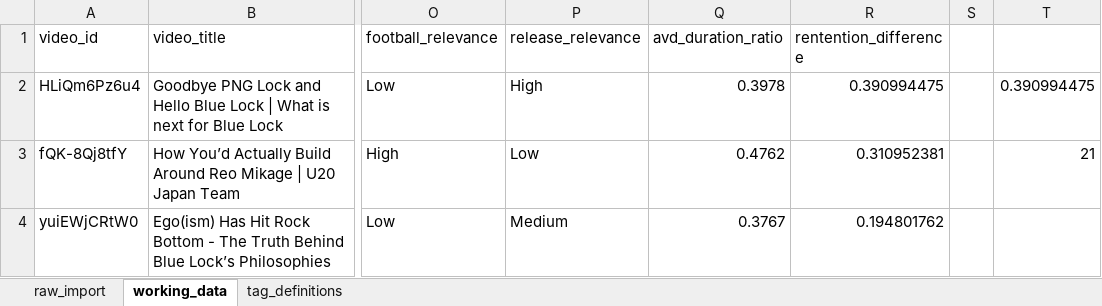
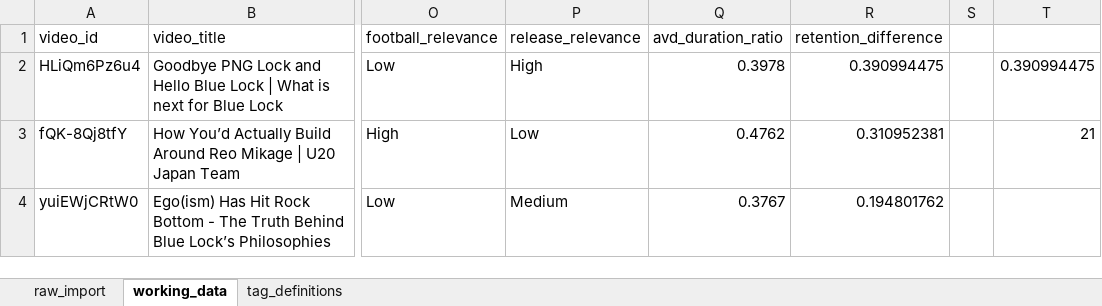
Before and after one commit to Lannirowie/lannkz-youtube-analysis, an Excel workbook: data/processed/lannkz_youtube_analysis.xlsx, sheet working_data, drawn as a sheet; only a part is shown, gaps mark what is left out; values as stored, in another font and other column widths than the file's, no borders; conditional formats and table styles not drawn; the diff names each change by its address in the sheet, - before the commit and + after, or states it on an @@ line.

```diff
--- a/data/processed/lannkz_youtube_analysis.xlsx (sheet working_data)
+++ b/data/processed/lannkz_youtube_analysis.xlsx (sheet working_data)
-R1: rentention_difference
+R1: retention_difference
```
Also changed, not shown: 14 other files.
